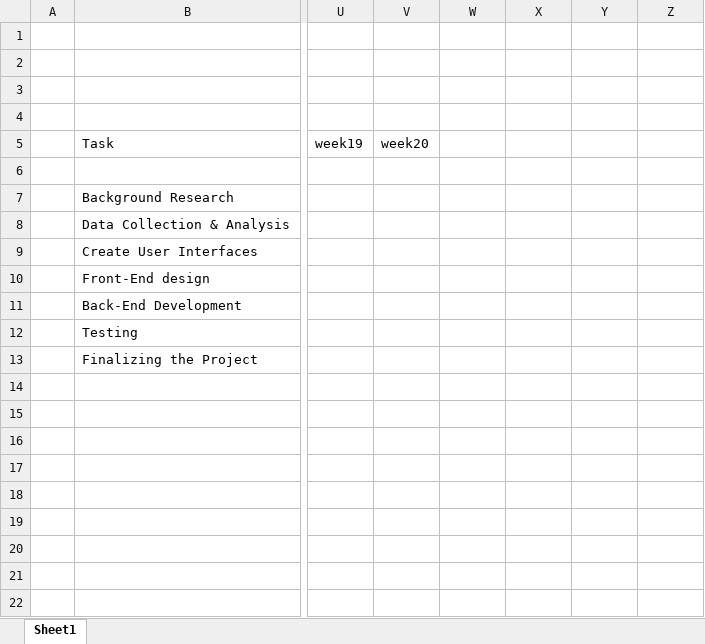
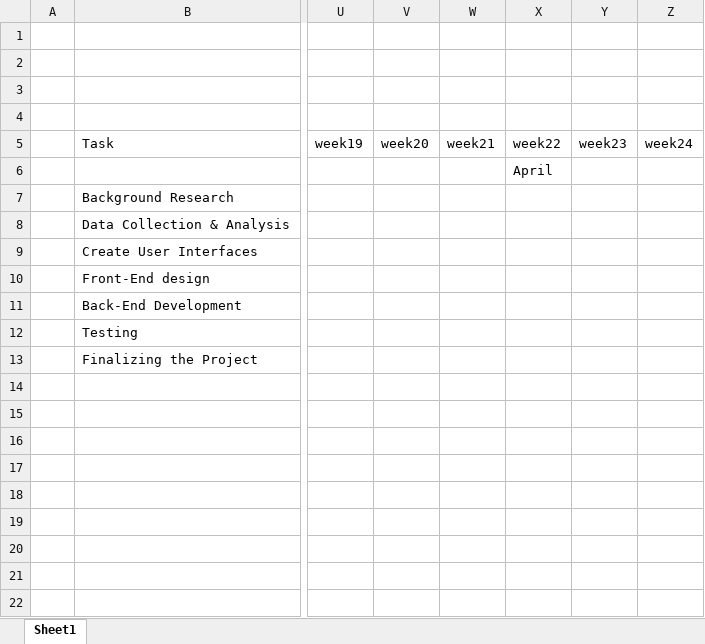
Before and after one commit to chamodi2001/MDCGunathilaka_MaterialBasedSizes, an Excel workbook: diagrams/gantt chart new.xlsx, sheet Sheet1, drawn as a sheet; only a part is shown, gaps mark what is left out; values as stored, in another font and other column widths than the file's, no cell formats; table styles not drawn; the diff names each change by its address in the sheet, - before the commit and + after, or states it on an @@ line.

```diff
--- a/diagrams/gantt chart new.xlsx (sheet Sheet1)
+++ b/diagrams/gantt chart new.xlsx (sheet Sheet1)
-W5: (empty)
+W5: week21
-X5: (empty)
+X5: week22
-Y5: (empty)
+Y5: week23
-Z5: (empty)
+Z5: week24
-X6: (empty)
+X6: April
```
Also changed, not shown: cell formats, 4 other files.
